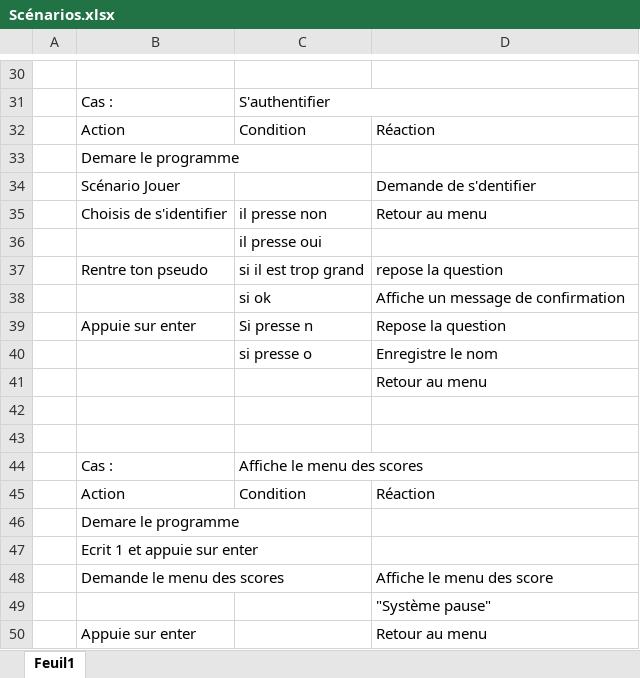
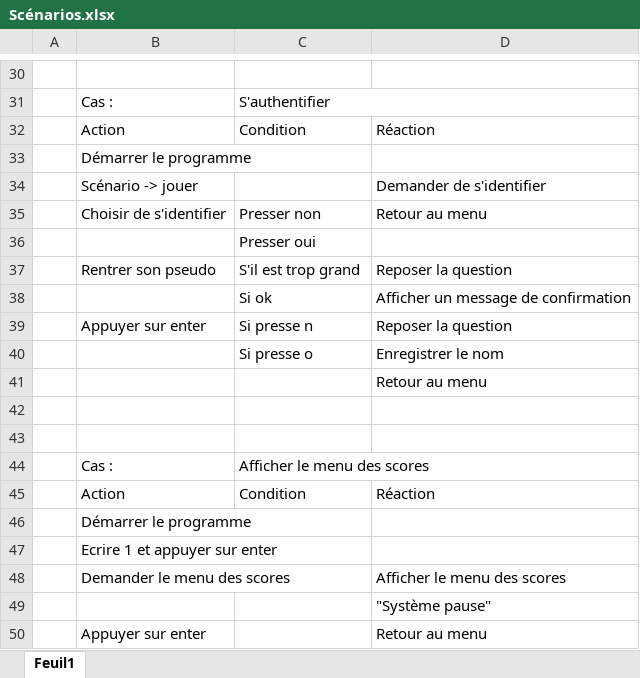
Before and after one commit to TSZ-cpnv/BatailleNavale, an Excel workbook: Doccument_théorique/Scénarios.xlsx, sheet Feuil1, drawn as a sheet; only a part is shown, gaps mark what is left out; values as stored, in another font and other column widths than the file's, no borders; table styles not drawn; the diff covers the shown part only; the diff names each change by its address in the sheet, - before the commit and + after, or states it on an @@ line.

```diff
--- a/Doccument_théorique/Scénarios.xlsx (sheet Feuil1)
+++ b/Doccument_théorique/Scénarios.xlsx (sheet Feuil1)
-B33: Demare le programme
+B33: Démarrer le programme
-B34: Scénario Jouer
+B34: Scénario -> jouer
-D34: Demande de s'dentifier
+D34: Demander de s'identifier
-B35: Choisis de s'identifier
+B35: Choisir de s'identifier
-C35: il presse non
+C35: Presser non
-C36: il presse oui
+C36: Presser oui
-B37: Rentre ton pseudo
+B37: Rentrer son pseudo
-C37: si il est trop grand
+C37: S'il est trop grand
-D37: repose la question
+D37: Reposer la question
-C38: si ok
+C38: Si ok
-D38: Affiche un message de confirmation
+D38: Afficher un message de confirmation
-B39: Appuie sur enter
+B39: Appuyer sur enter
-D39: Repose la question
+D39: Reposer la question
-C40: si presse o
+C40: Si presse o
-D40: Enregistre le nom
+D40: Enregistrer le nom
-C44: Affiche le menu des scores
+C44: Afficher le menu des scores
-B46: Demare le programme
+B46: Démarrer le programme
-B47: Ecrit 1 et appuie sur enter
+B47: Ecrire 1 et appuyer sur enter
-B48: Demande le menu des scores
+B48: Demander le menu des scores
-D48: Affiche le menu des score
+D48: Afficher le menu des scores
-B50: Appuie sur enter
+B50: Appuyer sur enter
```
Also changed, not shown: 5 added rows, 5 removed rows and 20 edited cells elsewhere in this sheet, Doccument_théorique/Scénarios_teste.xlsx, 8 other files.
